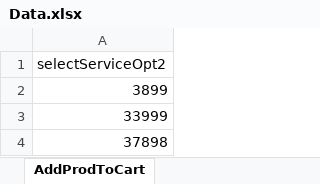
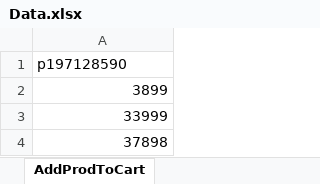
Before and after one commit to Lv-503-TAQC/RozetkaTAQC, an Excel workbook: src/main/resources/Data.xlsx, sheet AddProdToCart, drawn as a sheet; values as stored, in another font and other column widths than the file's, no borders; the diff names each change by its address in the sheet, - before the commit and + after, or states it on an @@ line.

```diff
--- a/src/main/resources/Data.xlsx (sheet AddProdToCart)
+++ b/src/main/resources/Data.xlsx (sheet AddProdToCart)
-A1: selectServiceOpt2
+A1: p197128590
```
Also changed, not shown: 1 other file.
